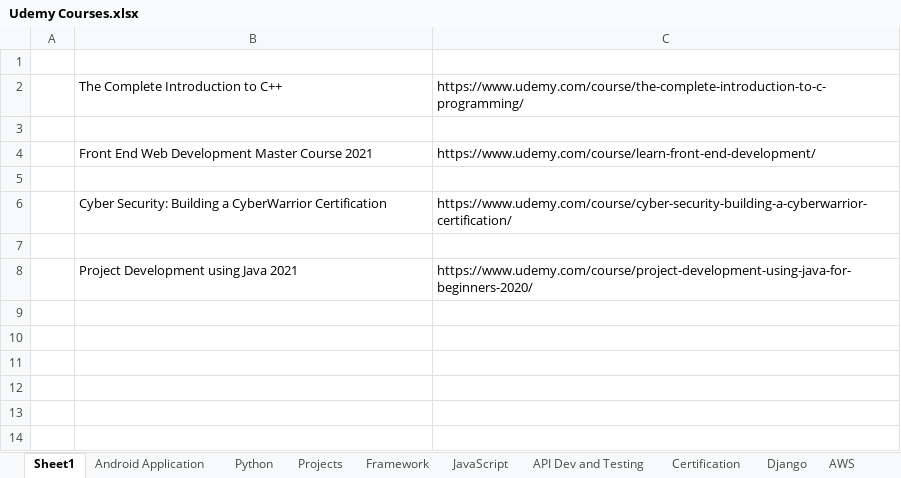
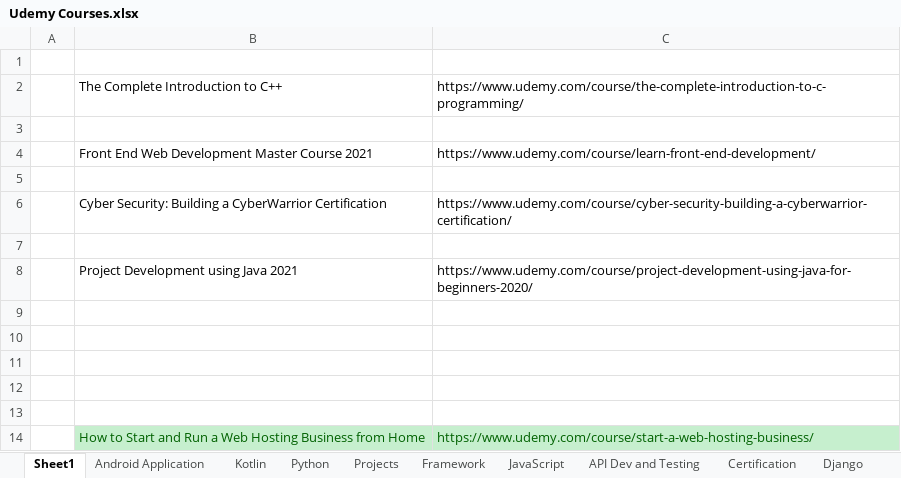
Before and after one commit to varunjha089/Excel-Sheets-for-Links-track., an Excel workbook: Udemy Courses.xlsx, sheet Sheet1, drawn as a sheet; values as stored, in another font and other column widths than the file's, no borders; the diff names each change by its address in the sheet, - before the commit and + after, or states it on an @@ line.

Commit message:
Kotlin paid courses added.

```diff
--- a/Udemy Courses.xlsx (sheet Sheet1)
+++ b/Udemy Courses.xlsx (sheet Sheet1)
+sheet tab: Kotlin
+row 9: (empty)
+row 10: (empty)
+row 11: (empty)
+row 12: (empty)
+row 13: (empty)
+row 14:  | How to Start and Run a Web Hosting Business from Home | https://www.udemy.com/course/start-a-web-hosting-business/
```
